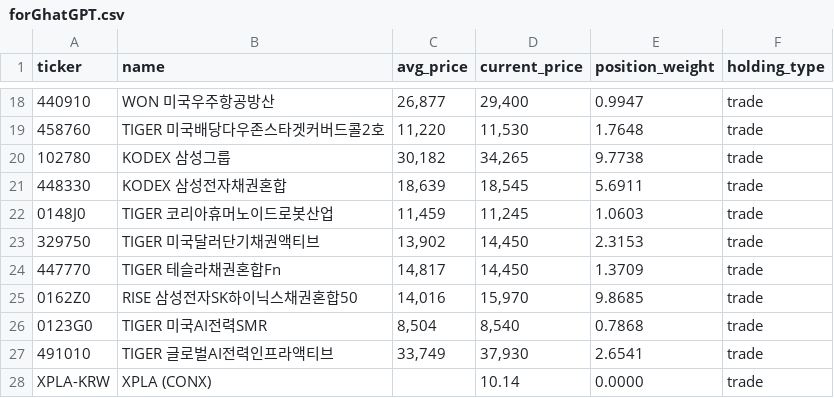
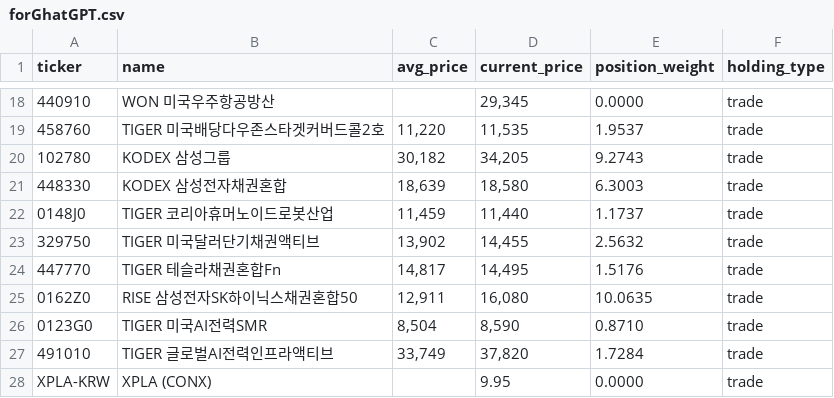
Before and after one commit to beoo74/stock-ai-data, a CSV file: forGhatGPT.csv, drawn as a sheet; only a part is shown, gaps mark what is left out; the diff covers the shown part only.

```diff
--- a/forGhatGPT.csv
+++ b/forGhatGPT.csv
@@ -18,11 +18,11 @@ ticker,name,avg_price,current_price,position_weight,holding_type
-440910,WON 미국우주항공방산,"26,877","29,400",0.9947,trade
-458760,TIGER 미국배당다우존스타겟커버드콜2호,"11,220","11,530",1.7648,trade
-102780,KODEX 삼성그룹,"30,182","34,265",9.7738,trade
-448330,KODEX 삼성전자채권혼합,"18,639","18,545",5.6911,trade
-0148J0,TIGER 코리아휴머노이드로봇산업,"11,459","11,245",1.0603,trade
-329750,TIGER 미국달러단기채권액티브,"13,902","14,450",2.3153,trade
-447770,TIGER 테슬라채권혼합Fn,"14,817","14,450",1.3709,trade
-0162Z0,RISE 삼성전자SK하이닉스채권혼합50,"14,016","15,970",9.8685,trade
-0123G0,TIGER 미국AI전력SMR,"8,504","8,540",0.7868,trade
-491010,TIGER 글로벌AI전력인프라액티브,"33,749","37,930",2.6541,trade
-XPLA-KRW,XPLA (CONX),,10.14,0.0000,trade
+440910,WON 미국우주항공방산,,"29,345",0.0000,trade
+458760,TIGER 미국배당다우존스타겟커버드콜2호,"11,220","11,535",1.9537,trade
+102780,KODEX 삼성그룹,"30,182","34,205",9.2743,trade
+448330,KODEX 삼성전자채권혼합,"18,639","18,580",6.3003,trade
+0148J0,TIGER 코리아휴머노이드로봇산업,"11,459","11,440",1.1737,trade
+329750,TIGER 미국달러단기채권액티브,"13,902","14,455",2.5632,trade
+447770,TIGER 테슬라채권혼합Fn,"14,817","14,495",1.5176,trade
+0162Z0,RISE 삼성전자SK하이닉스채권혼합50,"12,911","16,080",10.0635,trade
+0123G0,TIGER 미국AI전력SMR,"8,504","8,590",0.8710,trade
+491010,TIGER 글로벌AI전력인프라액티브,"33,749","37,820",1.7284,trade
+XPLA-KRW,XPLA (CONX),,9.95,0.0000,trade
```
Also changed, not shown: 31 edited cells elsewhere in this file.
